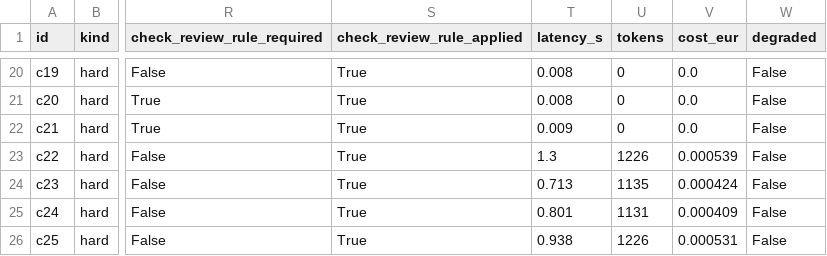
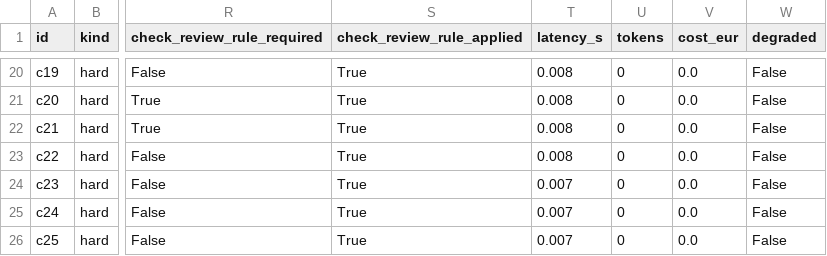
Before and after one commit to ami232/daiist-group-project, a CSV file: eval/results.csv, drawn as a sheet; only a part is shown, gaps mark what is left out; the diff covers the shown part only; the diff names each change by its address in the sheet, - before the commit and + after, or states it on an @@ line.

```diff
--- a/eval/results.csv
+++ b/eval/results.csv
-T22 (latency_s): 0.009
+T22 (latency_s): 0.008
-T23 (latency_s): 1.3
+T23 (latency_s): 0.008
-U23 (tokens): 1226
+U23 (tokens): 0
-V23 (cost_eur): 0.000539
+V23 (cost_eur): 0.0
-T24 (latency_s): 0.713
+T24 (latency_s): 0.007
-U24 (tokens): 1135
+U24 (tokens): 0
-V24 (cost_eur): 0.000424
+V24 (cost_eur): 0.0
-T25 (latency_s): 0.801
+T25 (latency_s): 0.007
-U25 (tokens): 1131
+U25 (tokens): 0
-V25 (cost_eur): 0.000409
+V25 (cost_eur): 0.0
-T26 (latency_s): 0.938
+T26 (latency_s): 0.007
-U26 (tokens): 1226
+U26 (tokens): 0
-V26 (cost_eur): 0.000531
+V26 (cost_eur): 0.0
```
Also changed, not shown: 43 edited cells elsewhere in this file, eval/judge.csv, eval/to_label.csv, 12 other files.
